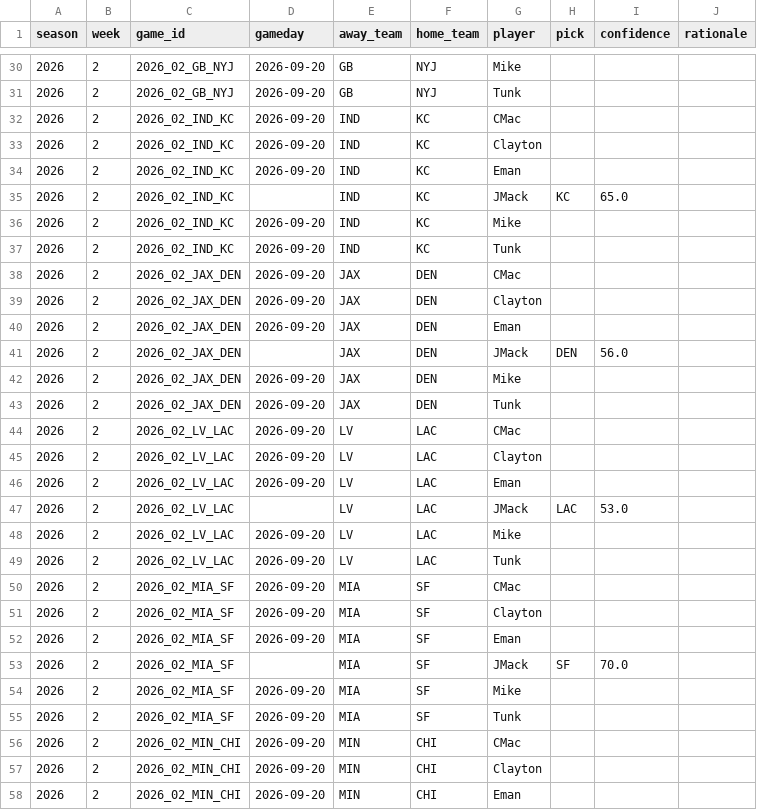
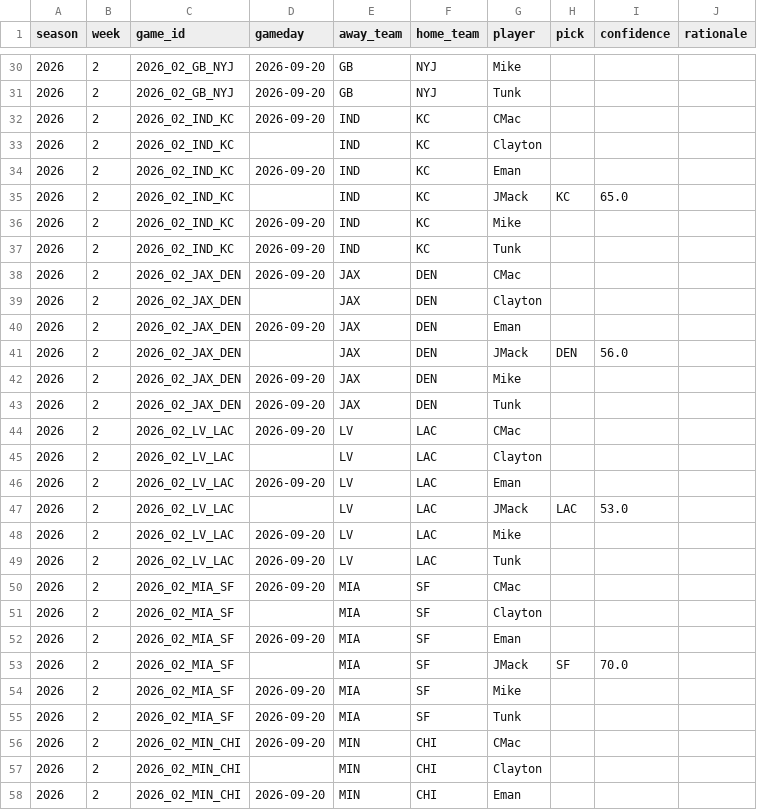
Before and after one commit to JimmyMick/nfl-pickem, a CSV file: predictions/picks/2026-wk02.csv, drawn as a sheet; only a part is shown, gaps mark what is left out; the diff covers the shown part only.

```diff
--- a/predictions/picks/2026-wk02.csv
+++ b/predictions/picks/2026-wk02.csv
@@ -32,3 +32,3 @@ season,week,game_id,gameday,away_team,home_team,player,pick,confidence,rationale
 2026,2,2026_02_IND_KC,2026-09-20,IND,KC,CMac,,,
-2026,2,2026_02_IND_KC,2026-09-20,IND,KC,Clayton,,,
+2026,2,2026_02_IND_KC,,IND,KC,Clayton,,,
 2026,2,2026_02_IND_KC,2026-09-20,IND,KC,Eman,,,
@@ -38,3 +38,3 @@ season,week,game_id,gameday,away_team,home_team,player,pick,confidence,rationale
 2026,2,2026_02_JAX_DEN,2026-09-20,JAX,DEN,CMac,,,
-2026,2,2026_02_JAX_DEN,2026-09-20,JAX,DEN,Clayton,,,
+2026,2,2026_02_JAX_DEN,,JAX,DEN,Clayton,,,
 2026,2,2026_02_JAX_DEN,2026-09-20,JAX,DEN,Eman,,,
@@ -44,3 +44,3 @@ season,week,game_id,gameday,away_team,home_team,player,pick,confidence,rationale
 2026,2,2026_02_LV_LAC,2026-09-20,LV,LAC,CMac,,,
-2026,2,2026_02_LV_LAC,2026-09-20,LV,LAC,Clayton,,,
+2026,2,2026_02_LV_LAC,,LV,LAC,Clayton,,,
 2026,2,2026_02_LV_LAC,2026-09-20,LV,LAC,Eman,,,
@@ -50,3 +50,3 @@ season,week,game_id,gameday,away_team,home_team,player,pick,confidence,rationale
 2026,2,2026_02_MIA_SF,2026-09-20,MIA,SF,CMac,,,
-2026,2,2026_02_MIA_SF,2026-09-20,MIA,SF,Clayton,,,
+2026,2,2026_02_MIA_SF,,MIA,SF,Clayton,,,
 2026,2,2026_02_MIA_SF,2026-09-20,MIA,SF,Eman,,,
@@ -56,3 +56,3 @@ season,week,game_id,gameday,away_team,home_team,player,pick,confidence,rationale
 2026,2,2026_02_MIN_CHI,2026-09-20,MIN,CHI,CMac,,,
-2026,2,2026_02_MIN_CHI,2026-09-20,MIN,CHI,Clayton,,,
+2026,2,2026_02_MIN_CHI,,MIN,CHI,Clayton,,,
 2026,2,2026_02_MIN_CHI,2026-09-20,MIN,CHI,Eman,,,
```
Also changed, not shown: 13 edited cells elsewhere in this file.
